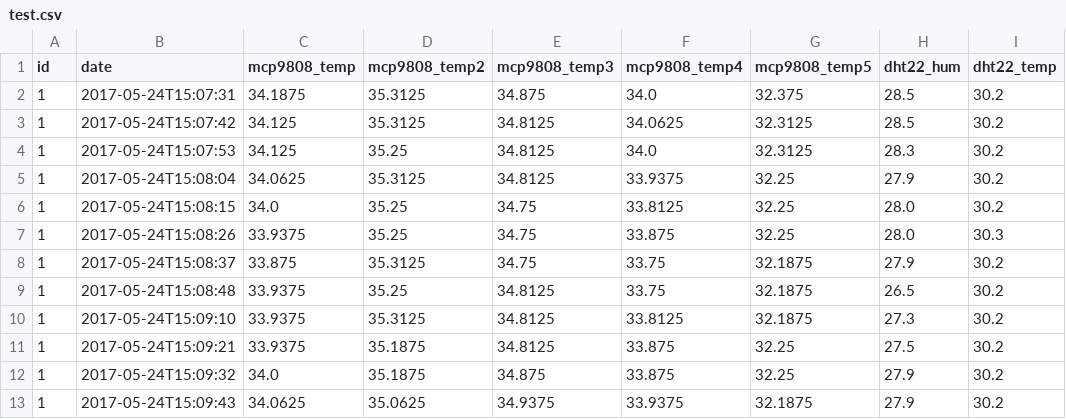
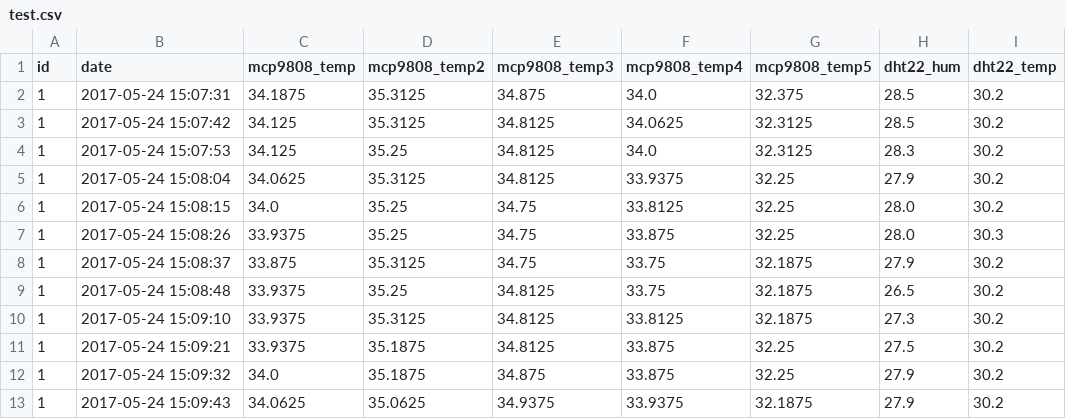
Before and after one commit to NathanCompBioakes/pi4science, a CSV file: test.csv, drawn as a sheet.

Commit message:
Update test.csv

```diff
--- a/test.csv
+++ b/test.csv
@@ -1,13 +1,13 @@
 id,date,mcp9808_temp,mcp9808_temp2,mcp9808_temp3,mcp9808_temp4,mcp9808_temp5,dht22_hum,dht22_temp
-1,2017-05-24T15:07:31,34.1875,35.3125,34.875,34.0,32.375,28.5,30.2
-1,2017-05-24T15:07:42,34.125,35.3125,34.8125,34.0625,32.3125,28.5,30.2
-1,2017-05-24T15:07:53,34.125,35.25,34.8125,34.0,32.3125,28.3,30.2
-1,2017-05-24T15:08:04,34.0625,35.3125,34.8125,33.9375,32.25,27.9,30.2
-1,2017-05-24T15:08:15,34.0,35.25,34.75,33.8125,32.25,28.0,30.2
-1,2017-05-24T15:08:26,33.9375,35.25,34.75,33.875,32.25,28.0,30.3
-1,2017-05-24T15:08:37,33.875,35.3125,34.75,33.75,32.1875,27.9,30.2
-1,2017-05-24T15:08:48,33.9375,35.25,34.8125,33.75,32.1875,26.5,30.2
-1,2017-05-24T15:09:10,33.9375,35.3125,34.8125,33.8125,32.1875,27.3,30.2
-1,2017-05-24T15:09:21,33.9375,35.1875,34.8125,33.875,32.25,27.5,30.2
-1,2017-05-24T15:09:32,34.0,35.1875,34.875,33.875,32.25,27.9,30.2
-1,2017-05-24T15:09:43,34.0625,35.0625,34.9375,33.9375,32.1875,27.9,30.2
+1,2017-05-24 15:07:31,34.1875,35.3125,34.875,34.0,32.375,28.5,30.2
+1,2017-05-24 15:07:42,34.125,35.3125,34.8125,34.0625,32.3125,28.5,30.2
+1,2017-05-24 15:07:53,34.125,35.25,34.8125,34.0,32.3125,28.3,30.2
+1,2017-05-24 15:08:04,34.0625,35.3125,34.8125,33.9375,32.25,27.9,30.2
+1,2017-05-24 15:08:15,34.0,35.25,34.75,33.8125,32.25,28.0,30.2
+1,2017-05-24 15:08:26,33.9375,35.25,34.75,33.875,32.25,28.0,30.3
+1,2017-05-24 15:08:37,33.875,35.3125,34.75,33.75,32.1875,27.9,30.2
+1,2017-05-24 15:08:48,33.9375,35.25,34.8125,33.75,32.1875,26.5,30.2
+1,2017-05-24 15:09:10,33.9375,35.3125,34.8125,33.8125,32.1875,27.3,30.2
+1,2017-05-24 15:09:21,33.9375,35.1875,34.8125,33.875,32.25,27.5,30.2
+1,2017-05-24 15:09:32,34.0,35.1875,34.875,33.875,32.25,27.9,30.2
+1,2017-05-24 15:09:43,34.0625,35.0625,34.9375,33.9375,32.1875,27.9,30.2
```
